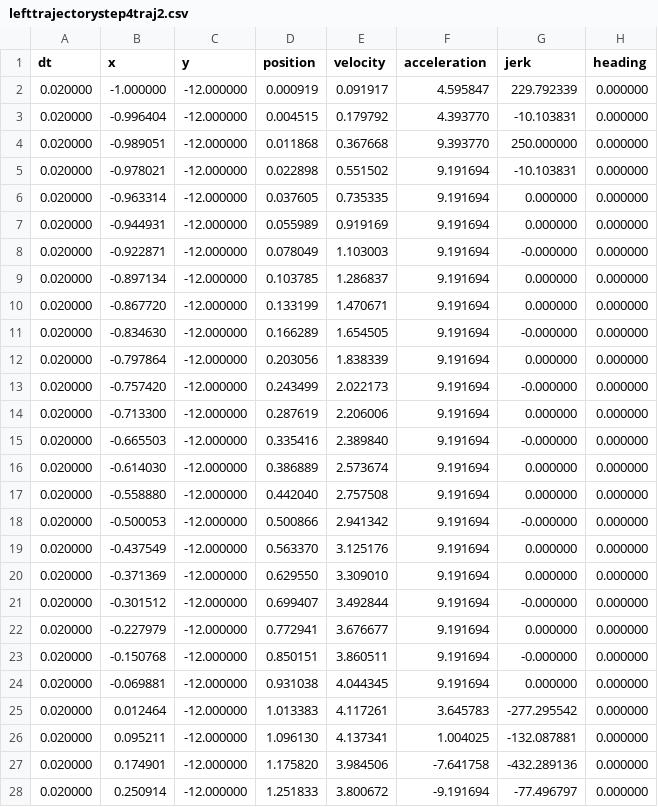
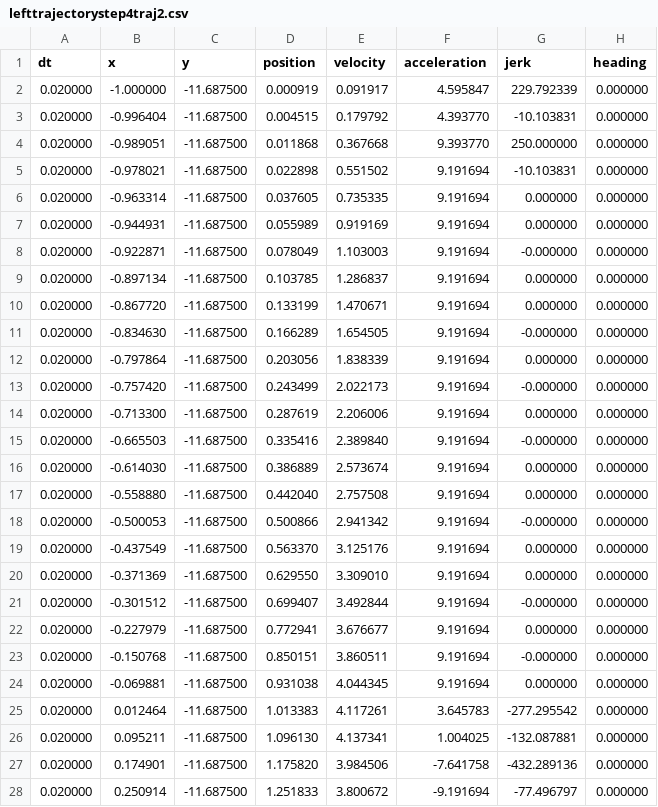
Before and after one commit to mjbergman92/TestTrajectory, a CSV file: trajectory2/lefttrajectorystep4traj2.csv, drawn as a sheet; only a part is shown; the diff covers the shown part only.

```diff
--- a/trajectory2/lefttrajectorystep4traj2.csv
+++ b/trajectory2/lefttrajectorystep4traj2.csv
@@ -1,28 +1,28 @@
 dt,x,y,position,velocity,acceleration,jerk,heading
-0.020000,-1.000000,-12.000000,0.000919,0.091917,4.595847,229.792339,0.000000
-0.020000,-0.996404,-12.000000,0.004515,0.179792,4.393770,-10.103831,0.000000
-0.020000,-0.989051,-12.000000,0.011868,0.367668,9.393770,250.000000,0.000000
-0.020000,-0.978021,-12.000000,0.022898,0.551502,9.191694,-10.103831,0.000000
-0.020000,-0.963314,-12.000000,0.037605,0.735335,9.191694,0.000000,0.000000
-0.020000,-0.944931,-12.000000,0.055989,0.919169,9.191694,0.000000,0.000000
-0.020000,-0.922871,-12.000000,0.078049,1.103003,9.191694,-0.000000,0.000000
-0.020000,-0.897134,-12.000000,0.103785,1.286837,9.191694,0.000000,0.000000
-0.020000,-0.867720,-12.000000,0.133199,1.470671,9.191694,0.000000,0.000000
-0.020000,-0.834630,-12.000000,0.166289,1.654505,9.191694,-0.000000,0.000000
-0.020000,-0.797864,-12.000000,0.203056,1.838339,9.191694,0.000000,0.000000
-0.020000,-0.757420,-12.000000,0.243499,2.022173,9.191694,-0.000000,0.000000
-0.020000,-0.713300,-12.000000,0.287619,2.206006,9.191694,0.000000,0.000000
-0.020000,-0.665503,-12.000000,0.335416,2.389840,9.191694,-0.000000,0.000000
-0.020000,-0.614030,-12.000000,0.386889,2.573674,9.191694,0.000000,0.000000
-0.020000,-0.558880,-12.000000,0.442040,2.757508,9.191694,0.000000,0.000000
-0.020000,-0.500053,-12.000000,0.500866,2.941342,9.191694,-0.000000,0.000000
-0.020000,-0.437549,-12.000000,0.563370,3.125176,9.191694,0.000000,0.000000
-0.020000,-0.371369,-12.000000,0.629550,3.309010,9.191694,0.000000,0.000000
-0.020000,-0.301512,-12.000000,0.699407,3.492844,9.191694,-0.000000,0.000000
-0.020000,-0.227979,-12.000000,0.772941,3.676677,9.191694,0.000000,0.000000
-0.020000,-0.150768,-12.000000,0.850151,3.860511,9.191694,-0.000000,0.000000
-0.020000,-0.069881,-12.000000,0.931038,4.044345,9.191694,0.000000,0.000000
-0.020000,0.012464,-12.000000,1.013383,4.117261,3.645783,-277.295542,0.000000
-0.020000,0.095211,-12.000000,1.096130,4.137341,1.004025,-132.087881,0.000000
-0.020000,0.174901,-12.000000,1.175820,3.984506,-7.641758,-432.289136,0.000000
-0.020000,0.250914,-12.000000,1.251833,3.800672,-9.191694,-77.496797,0.000000
+0.020000,-1.000000,-11.687500,0.000919,0.091917,4.595847,229.792339,0.000000
+0.020000,-0.996404,-11.687500,0.004515,0.179792,4.393770,-10.103831,0.000000
+0.020000,-0.989051,-11.687500,0.011868,0.367668,9.393770,250.000000,0.000000
+0.020000,-0.978021,-11.687500,0.022898,0.551502,9.191694,-10.103831,0.000000
+0.020000,-0.963314,-11.687500,0.037605,0.735335,9.191694,0.000000,0.000000
+0.020000,-0.944931,-11.687500,0.055989,0.919169,9.191694,0.000000,0.000000
+0.020000,-0.922871,-11.687500,0.078049,1.103003,9.191694,-0.000000,0.000000
+0.020000,-0.897134,-11.687500,0.103785,1.286837,9.191694,0.000000,0.000000
+0.020000,-0.867720,-11.687500,0.133199,1.470671,9.191694,0.000000,0.000000
+0.020000,-0.834630,-11.687500,0.166289,1.654505,9.191694,-0.000000,0.000000
+0.020000,-0.797864,-11.687500,0.203056,1.838339,9.191694,0.000000,0.000000
+0.020000,-0.757420,-11.687500,0.243499,2.022173,9.191694,-0.000000,0.000000
+0.020000,-0.713300,-11.687500,0.287619,2.206006,9.191694,0.000000,0.000000
+0.020000,-0.665503,-11.687500,0.335416,2.389840,9.191694,-0.000000,0.000000
+0.020000,-0.614030,-11.687500,0.386889,2.573674,9.191694,0.000000,0.000000
+0.020000,-0.558880,-11.687500,0.442040,2.757508,9.191694,0.000000,0.000000
+0.020000,-0.500053,-11.687500,0.500866,2.941342,9.191694,-0.000000,0.000000
+0.020000,-0.437549,-11.687500,0.563370,3.125176,9.191694,0.000000,0.000000
+0.020000,-0.371369,-11.687500,0.629550,3.309010,9.191694,0.000000,0.000000
+0.020000,-0.301512,-11.687500,0.699407,3.492844,9.191694,-0.000000,0.000000
+0.020000,-0.227979,-11.687500,0.772941,3.676677,9.191694,0.000000,0.000000
+0.020000,-0.150768,-11.687500,0.850151,3.860511,9.191694,-0.000000,0.000000
+0.020000,-0.069881,-11.687500,0.931038,4.044345,9.191694,0.000000,0.000000
+0.020000,0.012464,-11.687500,1.013383,4.117261,3.645783,-277.295542,0.000000
+0.020000,0.095211,-11.687500,1.096130,4.137341,1.004025,-132.087881,0.000000
+0.020000,0.174901,-11.687500,1.175820,3.984506,-7.641758,-432.289136,0.000000
+0.020000,0.250914,-11.687500,1.251833,3.800672,-9.191694,-77.496797,0.000000
```
Also changed, not shown: 22 edited cells elsewhere in this file, trajectory2/lefttrajectorystep5traj2.csv, trajectory2/righttrajectorystep2traj2.csv, 34 other files.
